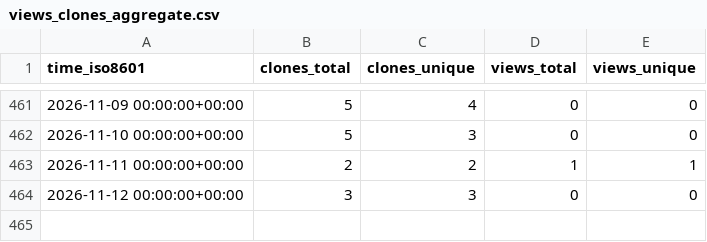
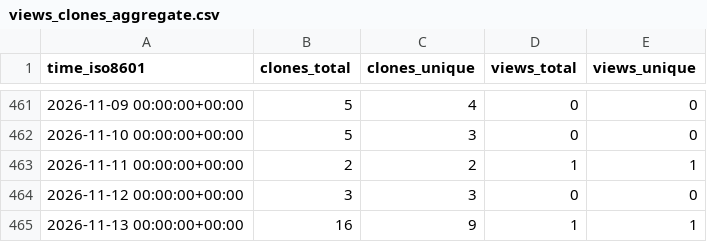
Before and after one commit to s-murfy/k223d, a CSV file: s-murfy/k223d/ghrs-data/views_clones_aggregate.csv, drawn as a sheet; only a part is shown, gaps mark what is left out.

```diff
--- a/s-murfy/k223d/ghrs-data/views_clones_aggregate.csv
+++ b/s-murfy/k223d/ghrs-data/views_clones_aggregate.csv
@@ -464 +464,2 @@ time_iso8601,clones_total,clones_unique,views_total,views_unique
 2026-11-12 00:00:00+00:00,3,3,0,0
+2026-11-13 00:00:00+00:00,16,9,1,1
```
Also changed, not shown: 1 other file.
